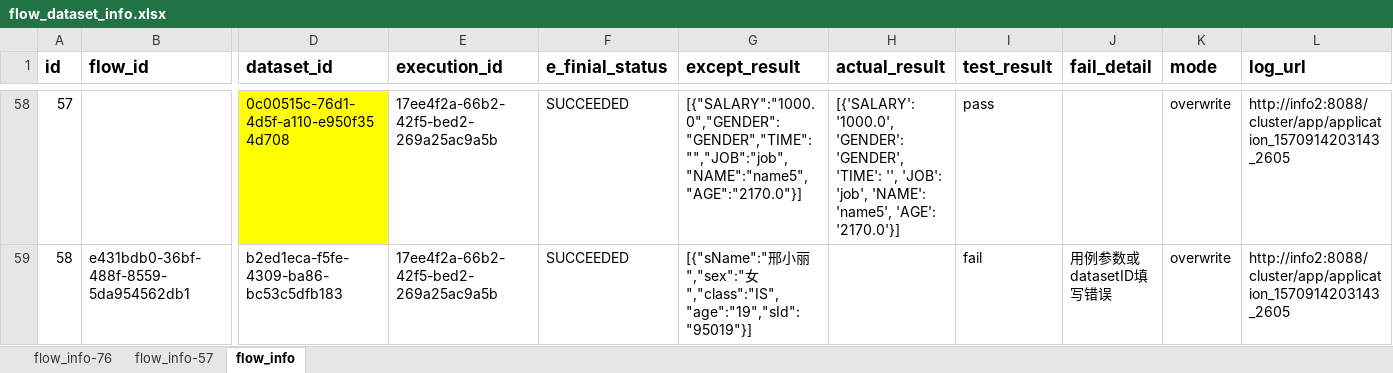
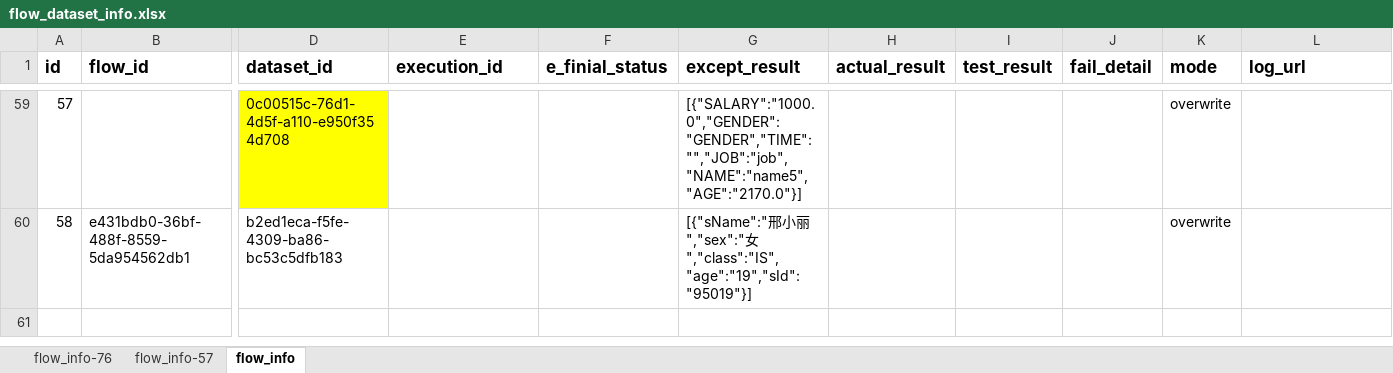
Before and after one commit to bingjiegu/For_API, an Excel workbook: singl_api/api_test_cases/flow_dataset_info.xlsx, sheet flow_info, drawn as a sheet; only a part is shown, gaps mark what is left out; values as stored, in another font and other column widths than the file's, no borders; addresses are those after the commit; the diff covers the shown part only; the diff names each change by its address in the sheet, - before the commit and + after, or states it on an @@ line.

Commit message:
fixed

```diff
--- a/singl_api/api_test_cases/flow_dataset_info.xlsx (sheet flow_info)
+++ b/singl_api/api_test_cases/flow_dataset_info.xlsx (sheet flow_info)
-E59:E60 (execution_id): 17ee4f2a-66b2-42f5-bed2-269a25ac9a5b
+E59:E60 (execution_id): (empty)
-F59:F60 (e_finial_status): SUCCEEDED
+F59:F60 (e_finial_status): (empty)
-H59 (actual_result): [{'SALARY': '1000.0', 'GENDER': 'GENDER', 'TIME': '', 'JOB': 'job', 'NAME': 'name5', 'AGE': '2170.0'}]
+H59 (actual_result): (empty)
-I59 (test_result): pass
+I59 (test_result): (empty)
-L59:L60 (log_url): http://info2:8088/cluster/app/application_1570914203143_2605
+L59:L60 (log_url): (empty)
-I60 (test_result): fail
+I60 (test_result): (empty)
-J60 (fail_detail): 用例参数或datasetID填写错误
+J60 (fail_detail): (empty)
```
Also changed, not shown: 1 added row, 308 edited cells and row numbers in column A elsewhere in this sheet.
